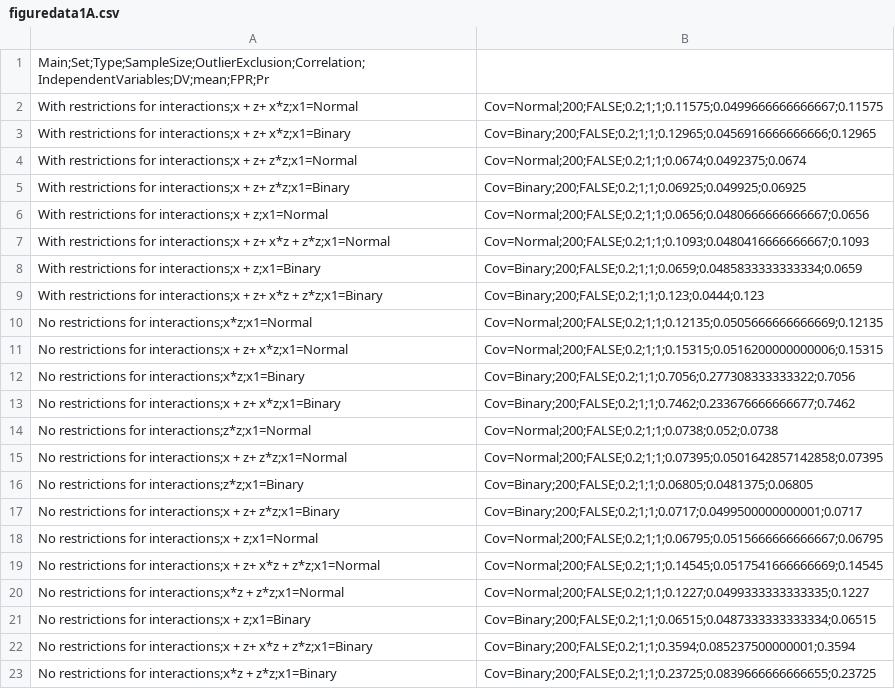
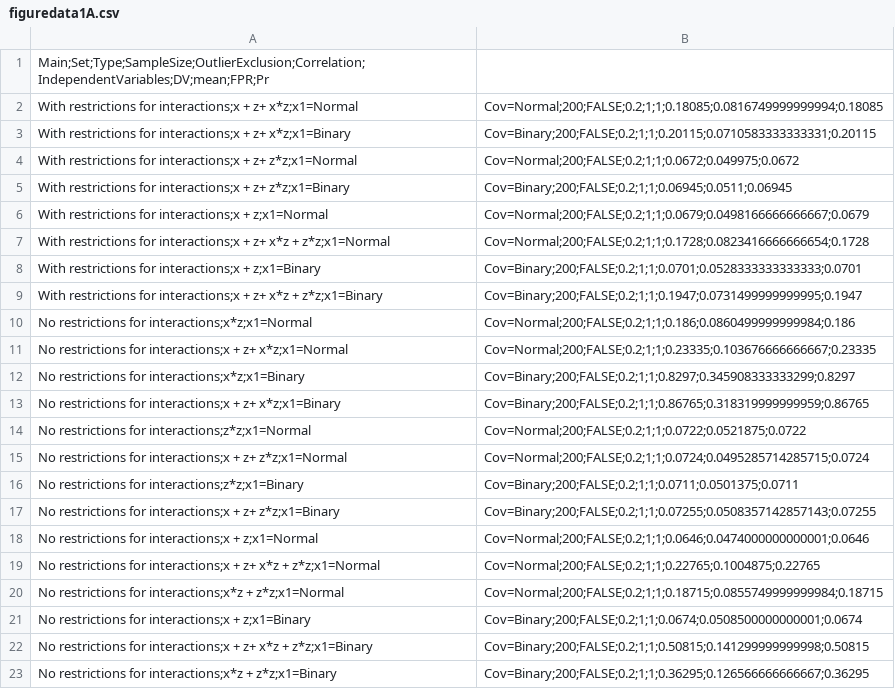
Before and after one commit to jbda0002/P-hacking-sim, a CSV file: R/Analysis/Result/Files/figuredata1A.csv, drawn as a sheet.

```diff
--- a/R/Analysis/Result/Files/figuredata1A.csv
+++ b/R/Analysis/Result/Files/figuredata1A.csv
@@ -1,23 +1,23 @@
 Main;Set;Type;SampleSize;OutlierExclusion;Correlation;IndependentVariables;DV;mean;FPR;Pr
-With restrictions for interactions;x + z+ x*z;x1=Normal, Cov=Normal;200;FALSE;0.2;1;1;0.11575;0.0499666666666667;0.11575
-With restrictions for interactions;x + z+ x*z;x1=Binary, Cov=Binary;200;FALSE;0.2;1;1;0.12965;0.0456916666666666;0.12965
-With restrictions for interactions;x + z+ z*z;x1=Normal, Cov=Normal;200;FALSE;0.2;1;1;0.0674;0.0492375;0.0674
-With restrictions for interactions;x + z+ z*z;x1=Binary, Cov=Binary;200;FALSE;0.2;1;1;0.06925;0.049925;0.06925
-With restrictions for interactions;x + z;x1=Normal, Cov=Normal;200;FALSE;0.2;1;1;0.0656;0.0480666666666667;0.0656
-With restrictions for interactions;x + z+ x*z + z*z;x1=Normal, Cov=Normal;200;FALSE;0.2;1;1;0.1093;0.0480416666666667;0.1093
-With restrictions for interactions;x + z;x1=Binary, Cov=Binary;200;FALSE;0.2;1;1;0.0659;0.0485833333333334;0.0659
-With restrictions for interactions;x + z+ x*z + z*z;x1=Binary, Cov=Binary;200;FALSE;0.2;1;1;0.123;0.0444;0.123
-No restrictions for interactions;x*z;x1=Normal, Cov=Normal;200;FALSE;0.2;1;1;0.12135;0.0505666666666669;0.12135
-No restrictions for interactions;x + z+ x*z;x1=Normal, Cov=Normal;200;FALSE;0.2;1;1;0.15315;0.0516200000000006;0.15315
-No restrictions for interactions;x*z;x1=Binary, Cov=Binary;200;FALSE;0.2;1;1;0.7056;0.277308333333322;0.7056
-No restrictions for interactions;x + z+ x*z;x1=Binary, Cov=Binary;200;FALSE;0.2;1;1;0.7462;0.233676666666677;0.7462
-No restrictions for interactions;z*z;x1=Normal, Cov=Normal;200;FALSE;0.2;1;1;0.0738;0.052;0.0738
-No restrictions for interactions;x + z+ z*z;x1=Normal, Cov=Normal;200;FALSE;0.2;1;1;0.07395;0.0501642857142858;0.07395
-No restrictions for interactions;z*z;x1=Binary, Cov=Binary;200;FALSE;0.2;1;1;0.06805;0.0481375;0.06805
-No restrictions for interactions;x + z+ z*z;x1=Binary, Cov=Binary;200;FALSE;0.2;1;1;0.0717;0.0499500000000001;0.0717
-No restrictions for interactions;x + z;x1=Normal, Cov=Normal;200;FALSE;0.2;1;1;0.06795;0.0515666666666667;0.06795
-No restrictions for interactions;x + z+ x*z + z*z;x1=Normal, Cov=Normal;200;FALSE;0.2;1;1;0.14545;0.0517541666666669;0.14545
-No restrictions for interactions;x*z + z*z;x1=Normal, Cov=Normal;200;FALSE;0.2;1;1;0.1227;0.0499333333333335;0.1227
-No restrictions for interactions;x + z;x1=Binary, Cov=Binary;200;FALSE;0.2;1;1;0.06515;0.0487333333333334;0.06515
-No restrictions for interactions;x + z+ x*z + z*z;x1=Binary, Cov=Binary;200;FALSE;0.2;1;1;0.3594;0.085237500000001;0.3594
-No restrictions for interactions;x*z + z*z;x1=Binary, Cov=Binary;200;FALSE;0.2;1;1;0.23725;0.0839666666666655;0.23725
+With restrictions for interactions;x + z+ x*z;x1=Normal, Cov=Normal;200;FALSE;0.2;1;1;0.18085;0.0816749999999994;0.18085
+With restrictions for interactions;x + z+ x*z;x1=Binary, Cov=Binary;200;FALSE;0.2;1;1;0.20115;0.0710583333333331;0.20115
+With restrictions for interactions;x + z+ z*z;x1=Normal, Cov=Normal;200;FALSE;0.2;1;1;0.0672;0.049975;0.0672
+With restrictions for interactions;x + z+ z*z;x1=Binary, Cov=Binary;200;FALSE;0.2;1;1;0.06945;0.0511;0.06945
+With restrictions for interactions;x + z;x1=Normal, Cov=Normal;200;FALSE;0.2;1;1;0.0679;0.0498166666666667;0.0679
+With restrictions for interactions;x + z+ x*z + z*z;x1=Normal, Cov=Normal;200;FALSE;0.2;1;1;0.1728;0.0823416666666654;0.1728
+With restrictions for interactions;x + z;x1=Binary, Cov=Binary;200;FALSE;0.2;1;1;0.0701;0.0528333333333333;0.0701
+With restrictions for interactions;x + z+ x*z + z*z;x1=Binary, Cov=Binary;200;FALSE;0.2;1;1;0.1947;0.0731499999999995;0.1947
+No restrictions for interactions;x*z;x1=Normal, Cov=Normal;200;FALSE;0.2;1;1;0.186;0.0860499999999984;0.186
+No restrictions for interactions;x + z+ x*z;x1=Normal, Cov=Normal;200;FALSE;0.2;1;1;0.23335;0.103676666666667;0.23335
+No restrictions for interactions;x*z;x1=Binary, Cov=Binary;200;FALSE;0.2;1;1;0.8297;0.345908333333299;0.8297
+No restrictions for interactions;x + z+ x*z;x1=Binary, Cov=Binary;200;FALSE;0.2;1;1;0.86765;0.318319999999959;0.86765
+No restrictions for interactions;z*z;x1=Normal, Cov=Normal;200;FALSE;0.2;1;1;0.0722;0.0521875;0.0722
+No restrictions for interactions;x + z+ z*z;x1=Normal, Cov=Normal;200;FALSE;0.2;1;1;0.0724;0.0495285714285715;0.0724
+No restrictions for interactions;z*z;x1=Binary, Cov=Binary;200;FALSE;0.2;1;1;0.0711;0.0501375;0.0711
+No restrictions for interactions;x + z+ z*z;x1=Binary, Cov=Binary;200;FALSE;0.2;1;1;0.07255;0.0508357142857143;0.07255
+No restrictions for interactions;x + z;x1=Normal, Cov=Normal;200;FALSE;0.2;1;1;0.0646;0.0474000000000001;0.0646
+No restrictions for interactions;x + z+ x*z + z*z;x1=Normal, Cov=Normal;200;FALSE;0.2;1;1;0.22765;0.1004875;0.22765
+No restrictions for interactions;x*z + z*z;x1=Normal, Cov=Normal;200;FALSE;0.2;1;1;0.18715;0.0855749999999984;0.18715
+No restrictions for interactions;x + z;x1=Binary, Cov=Binary;200;FALSE;0.2;1;1;0.0674;0.0508500000000001;0.0674
+No restrictions for interactions;x + z+ x*z + z*z;x1=Binary, Cov=Binary;200;FALSE;0.2;1;1;0.50815;0.141299999999998;0.50815
+No restrictions for interactions;x*z + z*z;x1=Binary, Cov=Binary;200;FALSE;0.2;1;1;0.36295;0.126566666666667;0.36295
```
Also changed, not shown: R/Analysis/Result/Files/figuredata1B.csv, R/Analysis/Result/Files/figuredata1C.csv, 13 other files.
